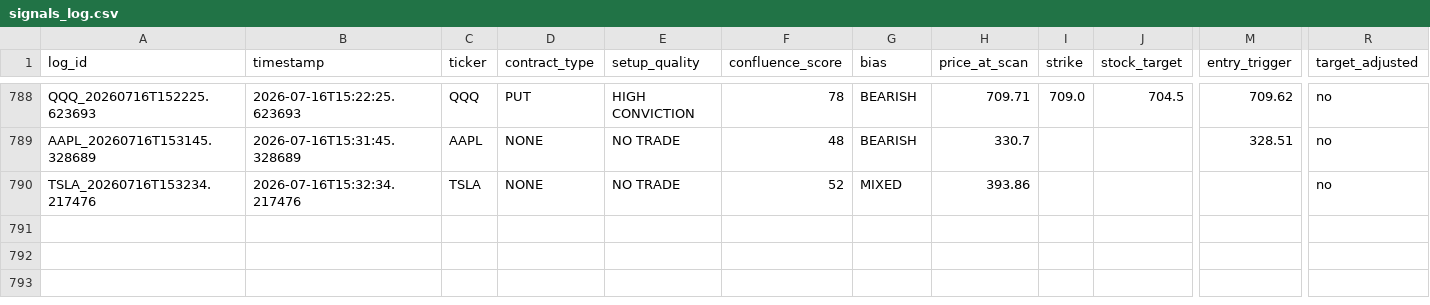
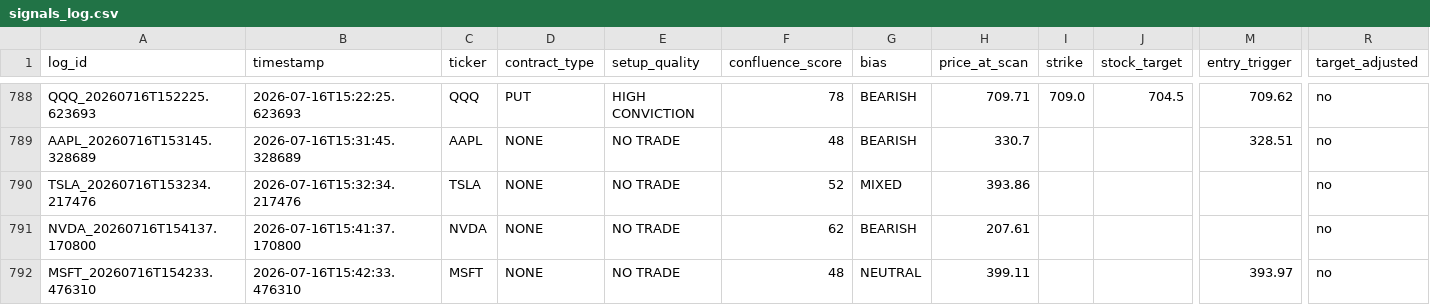
Before and after one commit to xel0irg/stock-ai-bot, a CSV file: backtest/signals_log.csv, drawn as a sheet; only a part is shown, gaps mark what is left out; rows hold the shown columns only; the diff names each change by its address in the sheet, - before the commit and + after, or states it on an @@ line.

Commit message:
chore: update backtest log + prescreener state [skip ci]

```diff
--- a/backtest/signals_log.csv
+++ b/backtest/signals_log.csv
+row 791: NVDA_20260716T154137.170800 | 2026-07-16T15:41:37.170800 | NVDA | NONE | NO TRADE | 62 | BEARISH | 207.61 |  |  |  | no
+row 792: MSFT_20260716T154233.476310 | 2026-07-16T15:42:33.476310 | MSFT | NONE | NO TRADE | 48 | NEUTRAL | 399.11 |  |  | 393.97 | no
```
Also changed, not shown: 1 other file.
